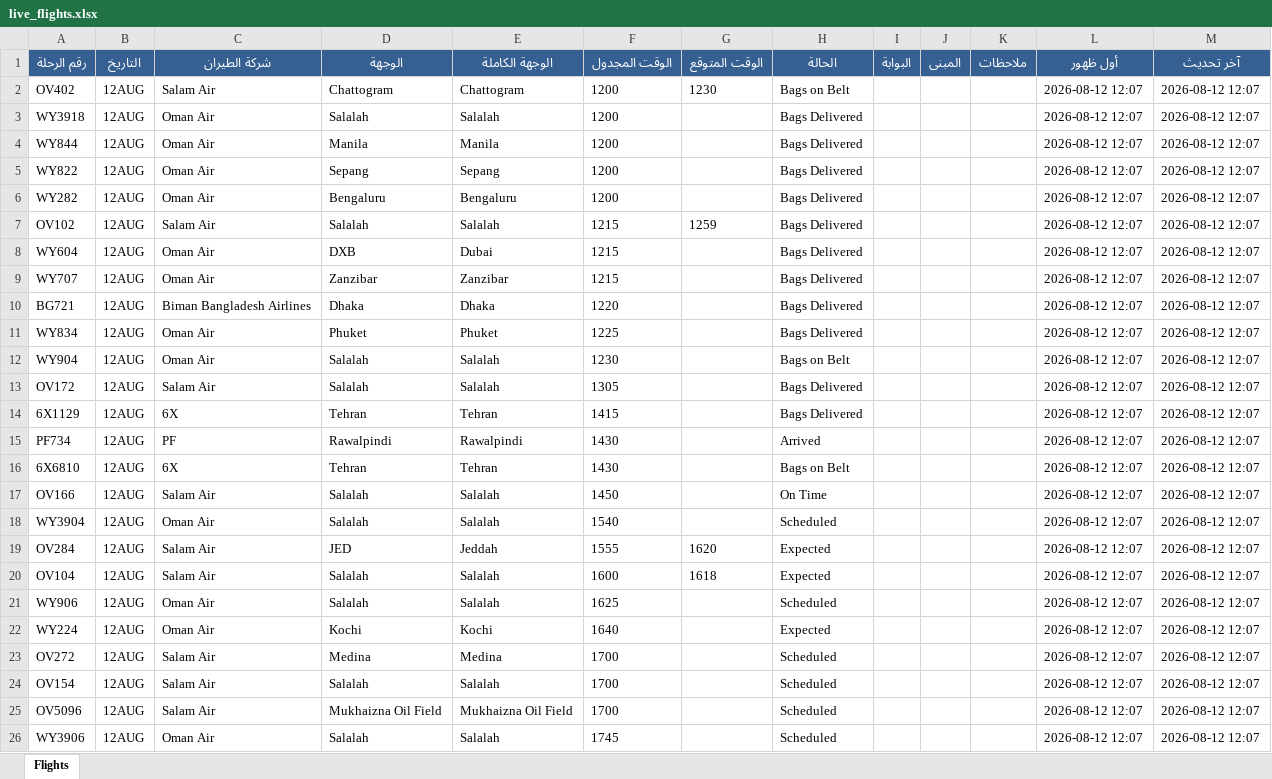
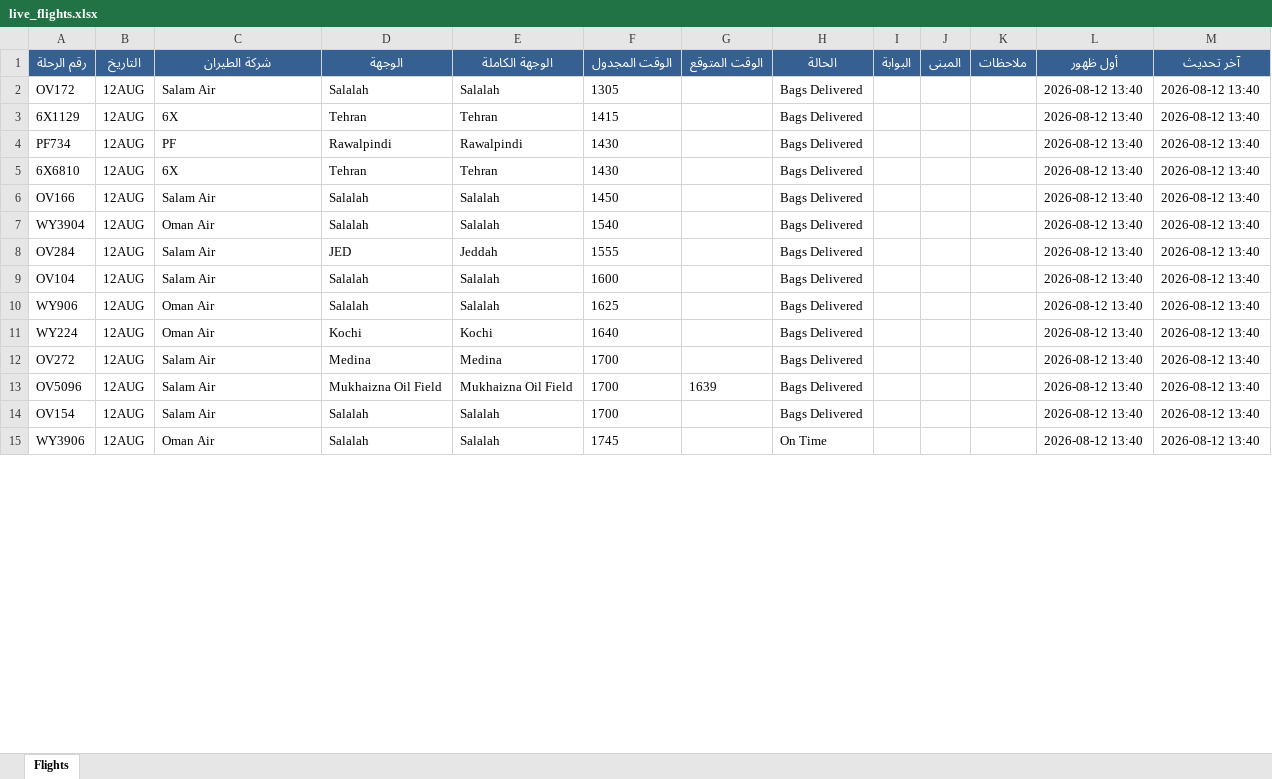
Before and after one commit to khalidsaif912/live-flights, an Excel workbook: flight_data/live_flights.xlsx, sheet Flights, drawn as a sheet; only a part is shown; values as stored, in another font and other column widths than the file's, no borders; removed rows and columns are numbered as before the commit, all else as after; the diff covers the shown part only; the diff names each change by its address in the sheet, - before the commit and + after, or states it on an @@ line.

```diff
--- a/flight_data/live_flights.xlsx (sheet Flights)
+++ b/flight_data/live_flights.xlsx (sheet Flights)
-row 2: OV402 | 12AUG | Salam Air | Chattogram | Chattogram | 1200 | 1230 | Bags on Belt |  |  |  | 2026-08-12 12:07 | 2026-08-12 12:07
-row 3: WY3918 | 12AUG | Oman Air | Salalah | Salalah | 1200 |  | Bags Delivered |  |  |  | 2026-08-12 12:07 | 2026-08-12 12:07
-row 4: WY844 | 12AUG | Oman Air | Manila | Manila | 1200 |  | Bags Delivered |  |  |  | 2026-08-12 12:07 | 2026-08-12 12:07
-row 5: WY822 | 12AUG | Oman Air | Sepang | Sepang | 1200 |  | Bags Delivered |  |  |  | 2026-08-12 12:07 | 2026-08-12 12:07
-row 6: WY282 | 12AUG | Oman Air | Bengaluru | Bengaluru | 1200 |  | Bags Delivered |  |  |  | 2026-08-12 12:07 | 2026-08-12 12:07
-row 7: OV102 | 12AUG | Salam Air | Salalah | Salalah | 1215 | 1259 | Bags Delivered |  |  |  | 2026-08-12 12:07 | 2026-08-12 12:07
-row 8: WY604 | 12AUG | Oman Air | DXB | Dubai | 1215 |  | Bags Delivered |  |  |  | 2026-08-12 12:07 | 2026-08-12 12:07
-row 9: WY707 | 12AUG | Oman Air | Zanzibar | Zanzibar | 1215 |  | Bags Delivered |  |  |  | 2026-08-12 12:07 | 2026-08-12 12:07
-row 10: BG721 | 12AUG | Biman Bangladesh Airlines | Dhaka | Dhaka | 1220 |  | Bags Delivered |  |  |  | 2026-08-12 12:07 | 2026-08-12 12:07
-row 11: WY834 | 12AUG | Oman Air | Phuket | Phuket | 1225 |  | Bags Delivered |  |  |  | 2026-08-12 12:07 | 2026-08-12 12:07
-row 12: WY904 | 12AUG | Oman Air | Salalah | Salalah | 1230 |  | Bags on Belt |  |  |  | 2026-08-12 12:07 | 2026-08-12 12:07
-L2:L12 (أول ظهور): 2026-08-12 12:07
+L2:L12 (أول ظهور): 2026-08-12 13:40
-M2:M12 (آخر تحديث): 2026-08-12 12:07
+M2:M12 (آخر تحديث): 2026-08-12 13:40
-H4 (الحالة): Arrived
+H4 (الحالة): Bags Delivered
-H5 (الحالة): Bags on Belt
+H5 (الحالة): Bags Delivered
-H6 (الحالة): On Time
+H6 (الحالة): Bags Delivered
-H7 (الحالة): Scheduled
+H7 (الحالة): Bags Delivered
-G8 (الوقت المتوقع): 1620
+G8 (الوقت المتوقع): (empty)
-H8:H9 (الحالة): Expected
+H8:H9 (الحالة): Bags Delivered
-G9 (الوقت المتوقع): 1618
+G9 (الوقت المتوقع): (empty)
-H10 (الحالة): Scheduled
+H10 (الحالة): Bags Delivered
-H11 (الحالة): Expected
+H11 (الحالة): Bags Delivered
-H12 (الحالة): Scheduled
+H12 (الحالة): Bags Delivered
-row 24: OV154 | 12AUG | Salam Air | Salalah | Salalah | 1700 |  | Scheduled |  |  |  | 2026-08-12 12:07 | 2026-08-12 12:07
-G13 (الوقت المتوقع): (empty)
+G13 (الوقت المتوقع): 1639
-H13 (الحالة): Scheduled
+H13 (الحالة): Bags Delivered
-L13 (أول ظهور): 2026-08-12 12:07
+L13 (أول ظهور): 2026-08-12 13:40
-M13 (آخر تحديث): 2026-08-12 12:07
+M13 (آخر تحديث): 2026-08-12 13:40
+row 14: OV154 | 12AUG | Salam Air | Salalah | Salalah | 1700 |  | Bags Delivered |  |  |  | 2026-08-12 13:40 | 2026-08-12 13:40
-H15 (الحالة): Scheduled
+H15 (الحالة): On Time
-L15 (أول ظهور): 2026-08-12 12:07
+L15 (أول ظهور): 2026-08-12 13:40
-M15 (آخر تحديث): 2026-08-12 12:07
+M15 (آخر تحديث): 2026-08-12 13:40
```
Also changed, not shown: 17 added rows, 6 removed rows and 519 edited cells elsewhere in this sheet, flight_data/archive_flights.xlsx, 3 other files.
